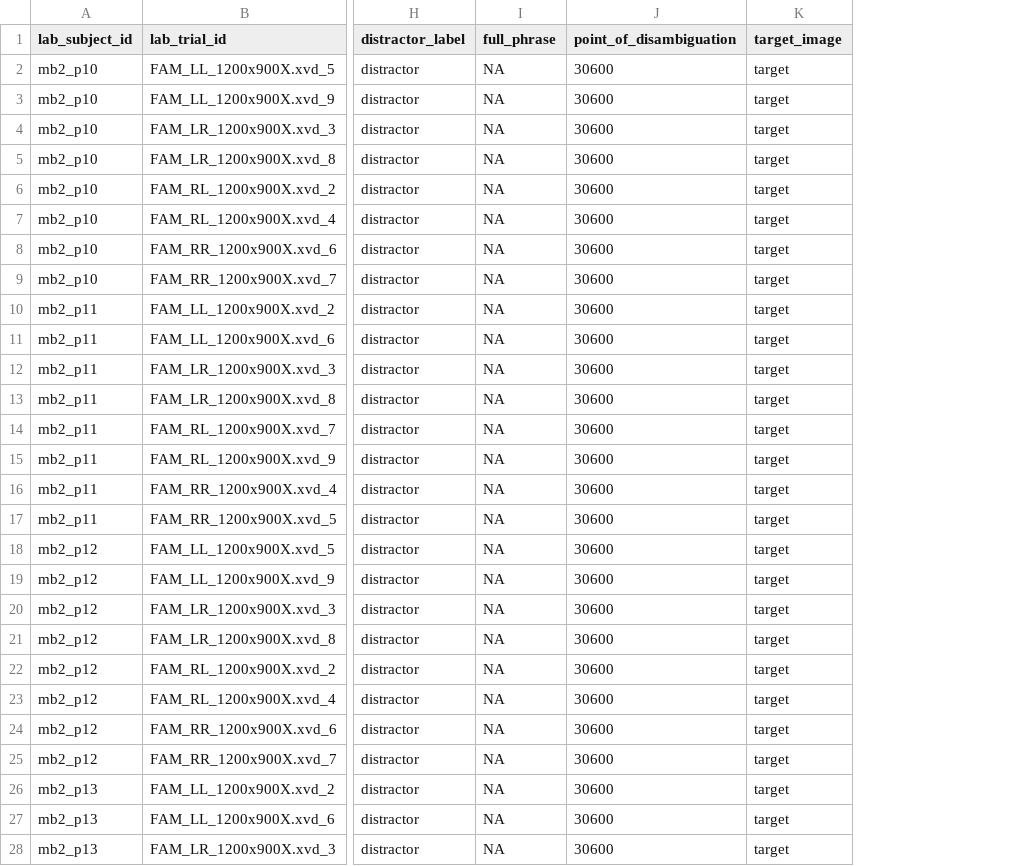
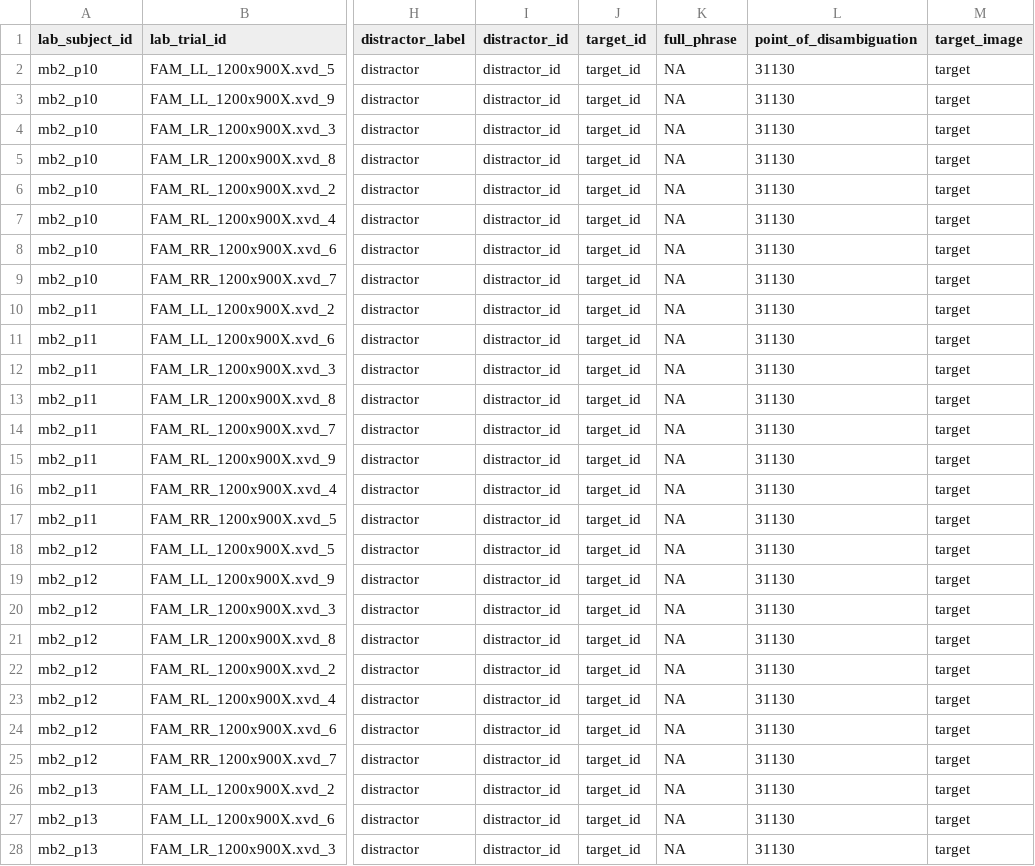
Before and after one commit to manybabies/mb2-analysis, a CSV file: pilot_data/pilot_data_CEU/processed_data/trials.csv, drawn as a sheet; only a part is shown, gaps mark what is left out; addresses are those after the commit; the diff covers the shown part only; the diff names each change by its address in the sheet, - before the commit and + after, or states it on an @@ line.

```diff
--- a/pilot_data/pilot_data_CEU/processed_data/trials.csv
+++ b/pilot_data/pilot_data_CEU/processed_data/trials.csv
+column I (distractor_id), rows 2-28: all distractor_id
+column J (target_id), rows 2-28: all target_id
-L2:L28 (point_of_disambiguation): 30600
+L2:L28 (point_of_disambiguation): 31130
```
Also changed, not shown: 96 edited cells elsewhere in this file, pilot_data/pilot_data_CEU/processed_data/subjects.csv, pilot_data/pilot_data_copenhagen/processed_data/subjects.csv, 6 other files.
